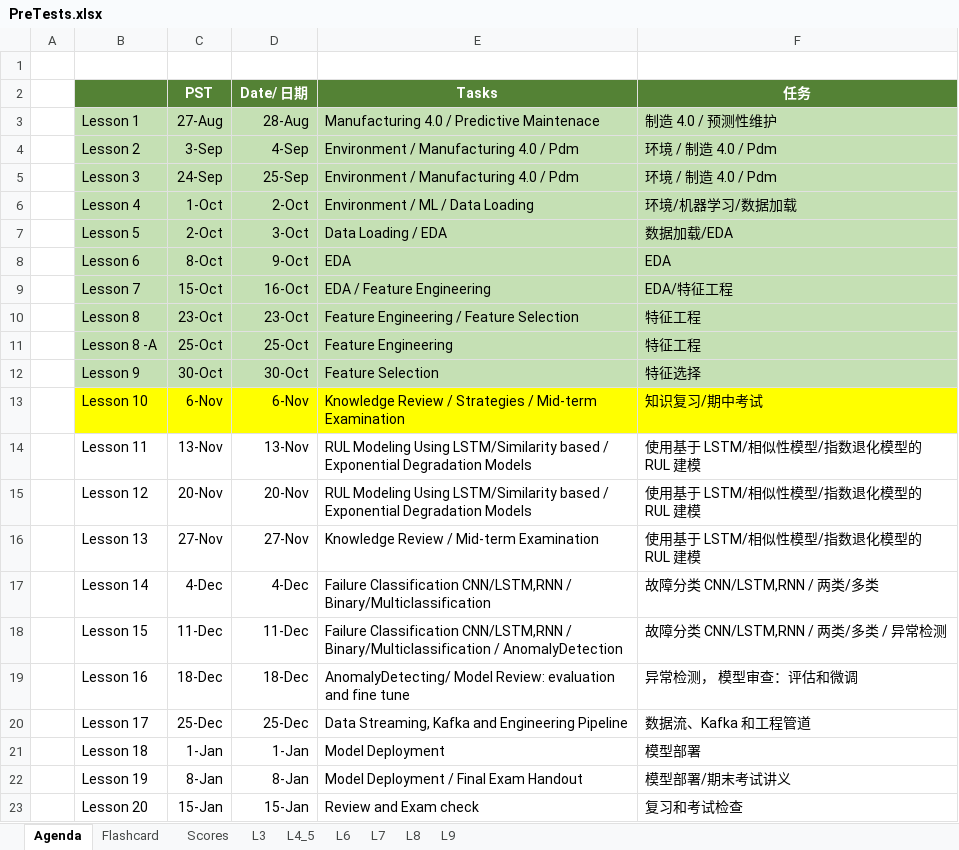
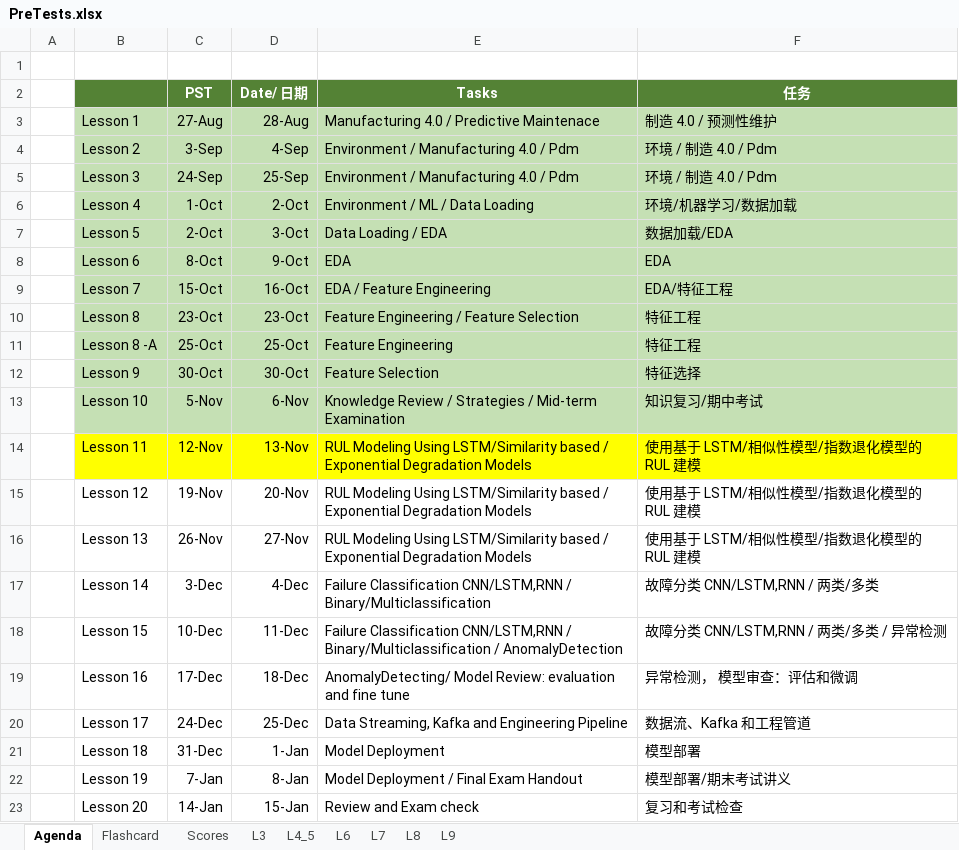
Before and after one commit to stemproaca/pdm, an Excel workbook: Classes/PreTests.xlsx, sheet Agenda, drawn as a sheet; values as stored, in another font and other column widths than the file's, no borders; the diff names each change by its address in the sheet, - before the commit and + after, or states it on an @@ line.

```diff
--- a/Classes/PreTests.xlsx (sheet Agenda)
+++ b/Classes/PreTests.xlsx (sheet Agenda)
-B13:F13 fill: #FFFF00
+B13:F13 fill: #C5E0B4
-C13 (PST): 6-Nov
+C13 (PST): 5-Nov
-B14:F14 fill: none
+B14:F14 fill: #FFFF00
-C14 (PST): 13-Nov
+C14 (PST): 12-Nov
-C15 (PST): 20-Nov
+C15 (PST): 19-Nov
-C16 (PST): 27-Nov
+C16 (PST): 26-Nov
-E16 (Tasks): Knowledge Review / Mid-term Examination
+E16 (Tasks): RUL Modeling Using LSTM/Similarity based / Exponential Degradation Models
-C17 (PST): 4-Dec
+C17 (PST): 3-Dec
-C18 (PST): 11-Dec
+C18 (PST): 10-Dec
-C19 (PST): 18-Dec
+C19 (PST): 17-Dec
-C20 (PST): 25-Dec
+C20 (PST): 24-Dec
-C21 (PST): 1-Jan
+C21 (PST): 31-Dec
-C22 (PST): 8-Jan
+C22 (PST): 7-Jan
-C23 (PST): 15-Jan
+C23 (PST): 14-Jan
```
Also changed, not shown: sheet Scores, 3 other files.
